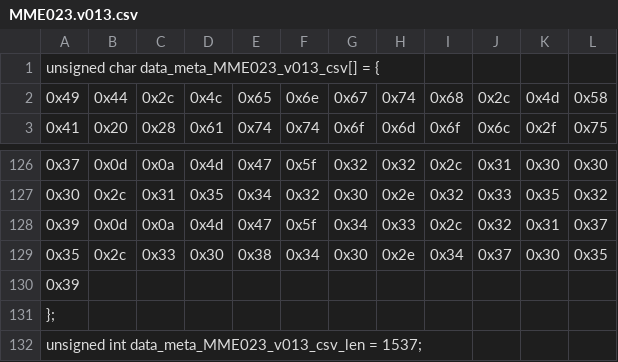
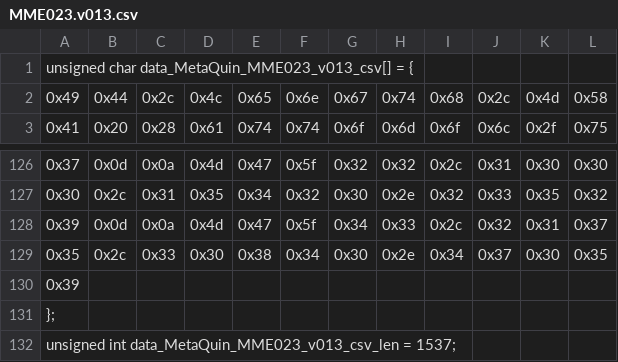
Before and after one commit to Biocodings/Anaquin, a CSV file: src/resources/MME023.v013.csv, drawn as a sheet; only a part is shown, gaps mark what is left out.

```diff
--- a/src/resources/MME023.v013.csv
+++ b/src/resources/MME023.v013.csv
@@ -1,2 +1,2 @@
-unsigned char data_meta_MME023_v013_csv[] = {
+unsigned char data_MetaQuin_MME023_v013_csv[] = {
   0x49, 0x44, 0x2c, 0x4c, 0x65, 0x6e, 0x67, 0x74, 0x68, 0x2c, 0x4d, 0x58,
@@ -131,2 +131,2 @@ unsigned char data_meta_MME023_v013_csv[] = {
 };
-unsigned int data_meta_MME023_v013_csv_len = 1537;
+unsigned int data_MetaQuin_MME023_v013_csv_len = 1537;
```
Also changed, not shown: src/resources/MFU007.v013.csv, src/resources/MTR002.v013.csv, 26 other files.
